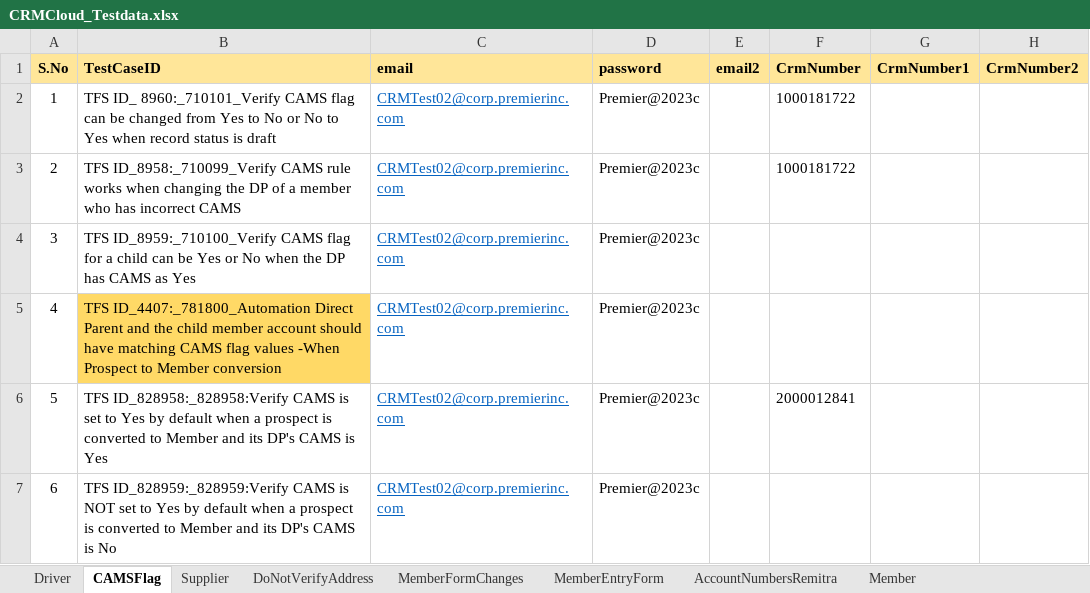
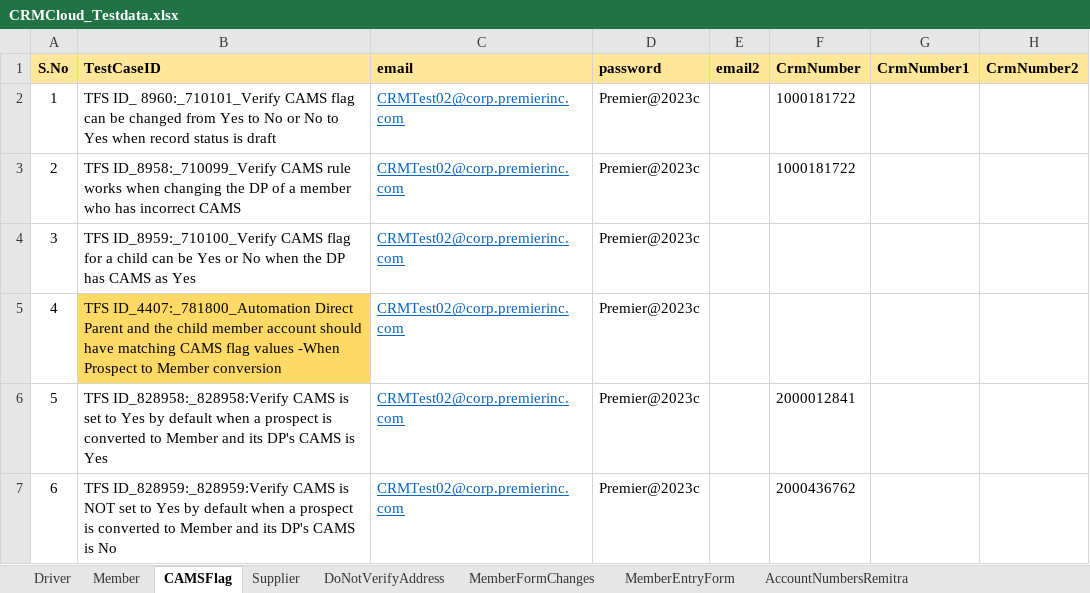
Before and after one commit to FaridhahN/Dynamics_CRM_Cloud_2023_Wave1, an Excel workbook: data/CRMCloud_Testdata.xlsx, sheet CAMSFlag, drawn as a sheet; only a part is shown; values as stored, in another font and other column widths than the file's, no borders; the diff names each change by its address in the sheet, - before the commit and + after, or states it on an @@ line.

Commit message:
Committing member test cases

```diff
--- a/data/CRMCloud_Testdata.xlsx (sheet CAMSFlag)
+++ b/data/CRMCloud_Testdata.xlsx (sheet CAMSFlag)
@@ sheet tab order changed: Driver | Member | CAMSFlag | Supplier | DoNotVerifyAddress | MemberFormChanges | MemberEntryForm | AccountNumbersRemitra @@
-F7 (CrmNumber): (empty)
+F7 (CrmNumber): 2000436762
```
Also changed, not shown: sheet Member, sheet Driver, 8 other files.
